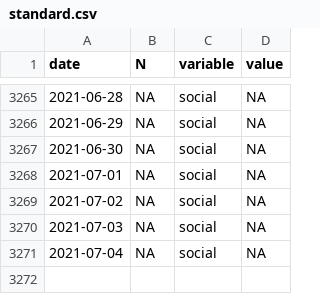
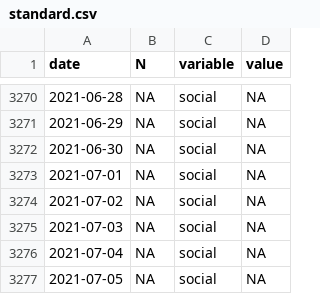
Before and after one commit to maxpel/covid19_monitor_austria, a CSV file: standard.csv, drawn as a sheet; only a part is shown, gaps mark what is left out; the diff covers the shown part only.

```diff
--- a/standard.csv
+++ b/standard.csv
@@ -3271 +3276,2 @@
 2021-07-04,NA,"social",NA
+2021-07-05,NA,"social",NA
```
Also changed, not shown: 5 added rows elsewhere in this file, twitter.csv, 1 other file.
